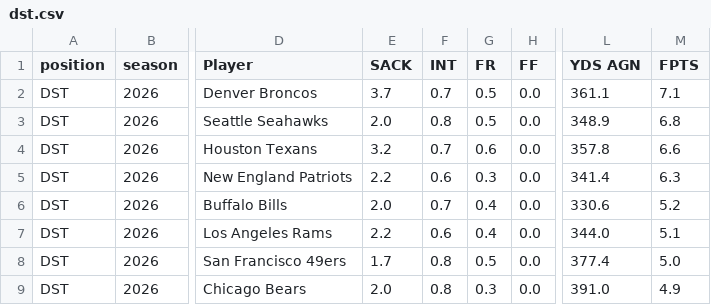
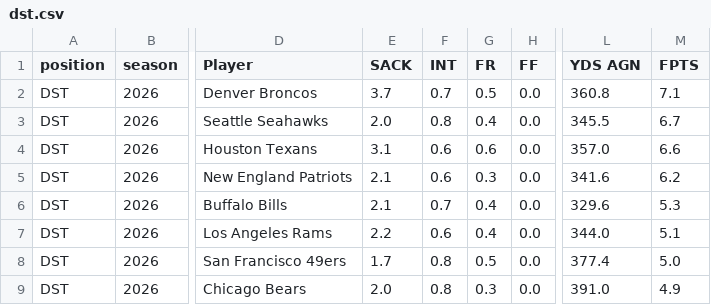
Before and after one commit to KoBeWa/fantasypros-projections, a CSV file: data/2026/week_current/dst.csv, drawn as a sheet; only a part is shown, gaps mark what is left out; the diff names each change by its address in the sheet, - before the commit and + after, or states it on an @@ line.

```diff
--- a/data/2026/week_current/dst.csv
+++ b/data/2026/week_current/dst.csv
-L2 (YDS AGN): 361.1
+L2 (YDS AGN): 360.8
-G3 (FR): 0.5
+G3 (FR): 0.4
-L3 (YDS AGN): 348.9
+L3 (YDS AGN): 345.5
-M3 (FPTS): 6.8
+M3 (FPTS): 6.7
-E4 (SACK): 3.2
+E4 (SACK): 3.1
-F4 (INT): 0.7
+F4 (INT): 0.6
-L4 (YDS AGN): 357.8
+L4 (YDS AGN): 357.0
-E5 (SACK): 2.2
+E5 (SACK): 2.1
-L5 (YDS AGN): 341.4
+L5 (YDS AGN): 341.6
-M5 (FPTS): 6.3
+M5 (FPTS): 6.2
-E6 (SACK): 2.0
+E6 (SACK): 2.1
-L6 (YDS AGN): 330.6
+L6 (YDS AGN): 329.6
-M6 (FPTS): 5.2
+M6 (FPTS): 5.3
```
Also changed, not shown: data/2026/week_current/k.csv, data/2026/week_current/qb.csv, 3 other files.
